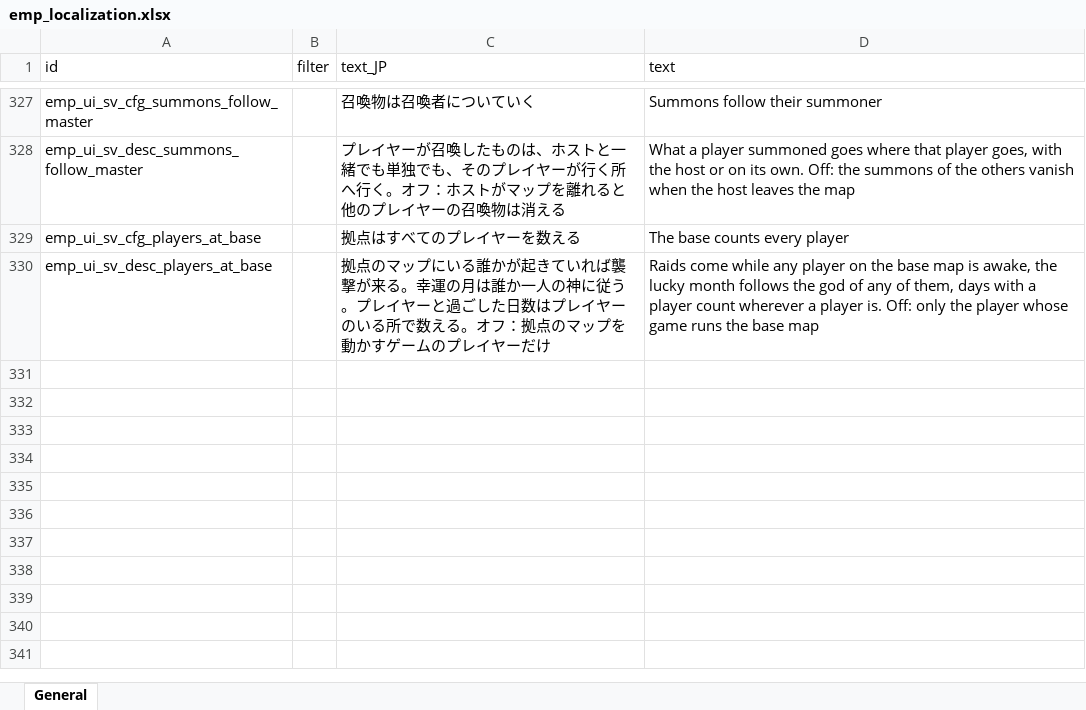
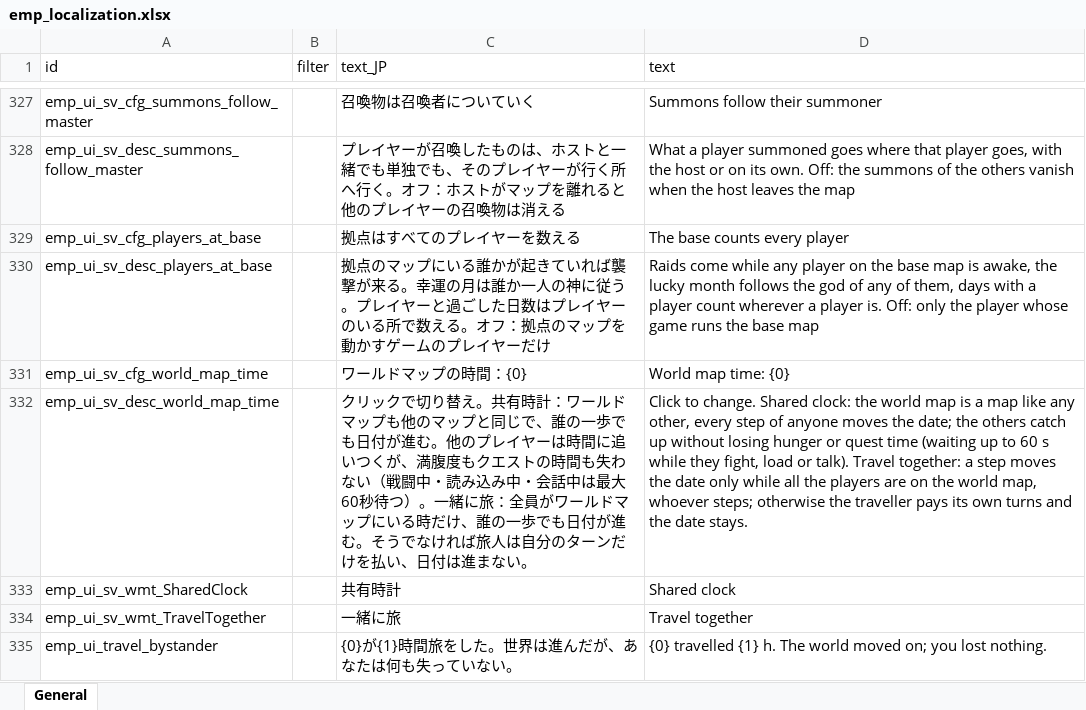
Before and after one commit to devmarcpro/elin-together, an Excel workbook: package/LangMod/EN/emp_localization.xlsx, sheet General, drawn as a sheet; only a part is shown, gaps mark what is left out; values as stored, in another font and other column widths than the file's, no borders; the diff names each change by its address in the sheet, - before the commit and + after, or states it on an @@ line.

```diff
--- a/package/LangMod/EN/emp_localization.xlsx (sheet General)
+++ b/package/LangMod/EN/emp_localization.xlsx (sheet General)
+row 331: emp_ui_sv_cfg_world_map_time |  | ワールドマップの時間：{0} | World map time: {0}
+row 332: emp_ui_sv_desc_world_map_time |  | クリックで切り替え。共有時計：ワールドマップも他のマップと同じで、誰の一歩でも日付が進む。他のプレイヤーは時間に追いつくが、満腹度もクエストの時間も失わない（戦闘中・読み込み中・会話中は最大60秒待つ）。一緒に旅：全員がワールドマップにいる時だけ、誰の一歩でも日付が進む。そうでなければ旅人は自分のターンだけを払い、日付は進まない。 | Click to change. Shared clock: the world map is a map like any other, every step of anyone moves the date; the others catch up without losing hunger or quest time (waiting up to 60 s while they fight, load or talk). Travel together: a step moves the date only while all the players are on the world map, whoever steps; otherwise the traveller pays its own turns and the date stays.
+row 333: emp_ui_sv_wmt_SharedClock |  | 共有時計 | Shared clock
+row 334: emp_ui_sv_wmt_TravelTogether |  | 一緒に旅 | Travel together
+row 335: emp_ui_travel_bystander |  | {0}が{1}時間旅をした。世界は進んだが、あなたは何も失っていない。 | {0} travelled {1} h. The world moved on; you lost nothing.
```
Also changed, not shown: 15 other files.
